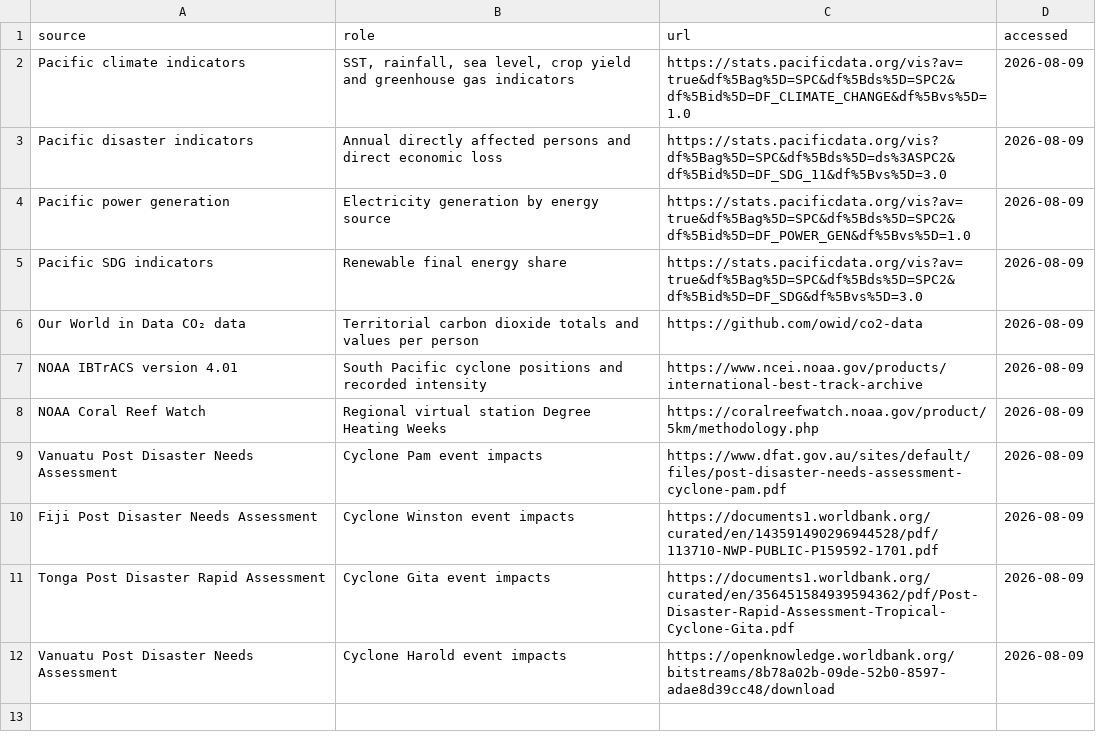
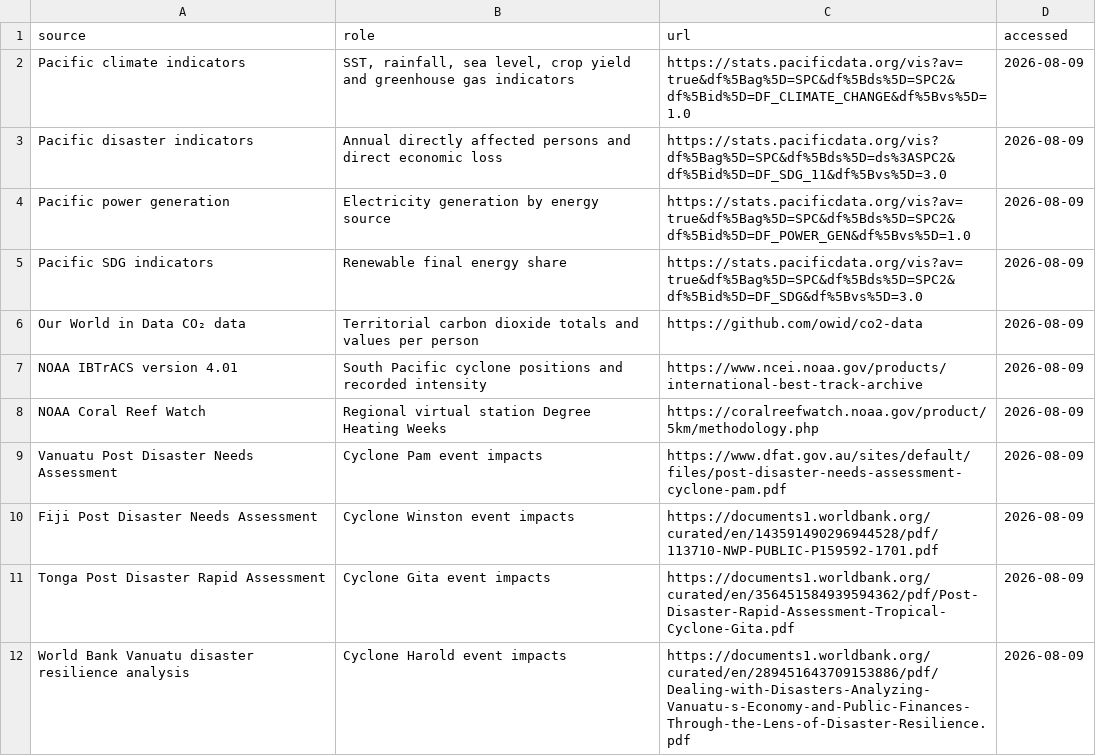
Before and after one commit to danilyanedo7/pacific_dataviz_challenge, a CSV file: story/source_manifest.csv, drawn as a sheet.

```diff
--- a/story/source_manifest.csv
+++ b/story/source_manifest.csv
@@ -11,2 +11,2 @@ Fiji Post Disaster Needs Assessment,Cyclone Winston event impacts,https://docume
 Tonga Post Disaster Rapid Assessment,Cyclone Gita event impacts,https://documents1.worldbank.org/curated/en/356451584939594362/pdf/Post-Disaster-Rapid-Assessment-Tropical-Cyclone-Gita.pdf,2026-08-09
-Vanuatu Post Disaster Needs Assessment,Cyclone Harold event impacts,https://openknowledge.worldbank.org/bitstreams/8b78a02b-09de-52b0-8597-adae8d39cc48/download,2026-08-09
+World Bank Vanuatu disaster resilience analysis,Cyclone Harold event impacts,https://documents1.worldbank.org/curated/en/289451643709153886/pdf/Dealing-with-Disasters-Analyzing-Vanuatu-s-Economy-and-Public-Finances-Through-the-Lens-of-Disaster-Resilience.pdf,2026-08-09
```
Also changed, not shown: story/disaster_events.csv, story/renewable_power_share.csv, 10 other files.
